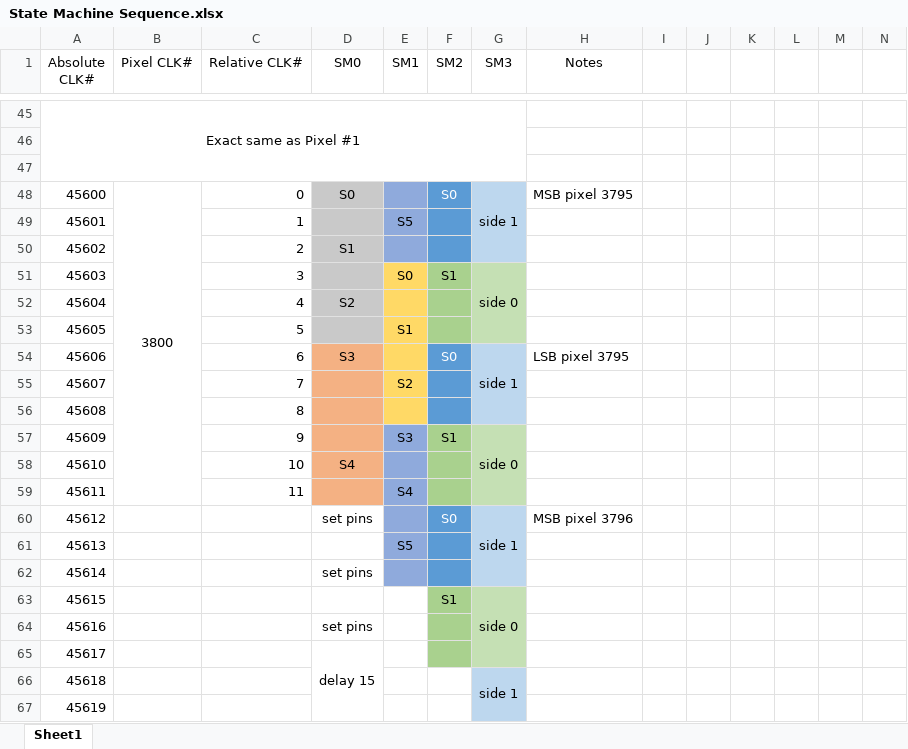
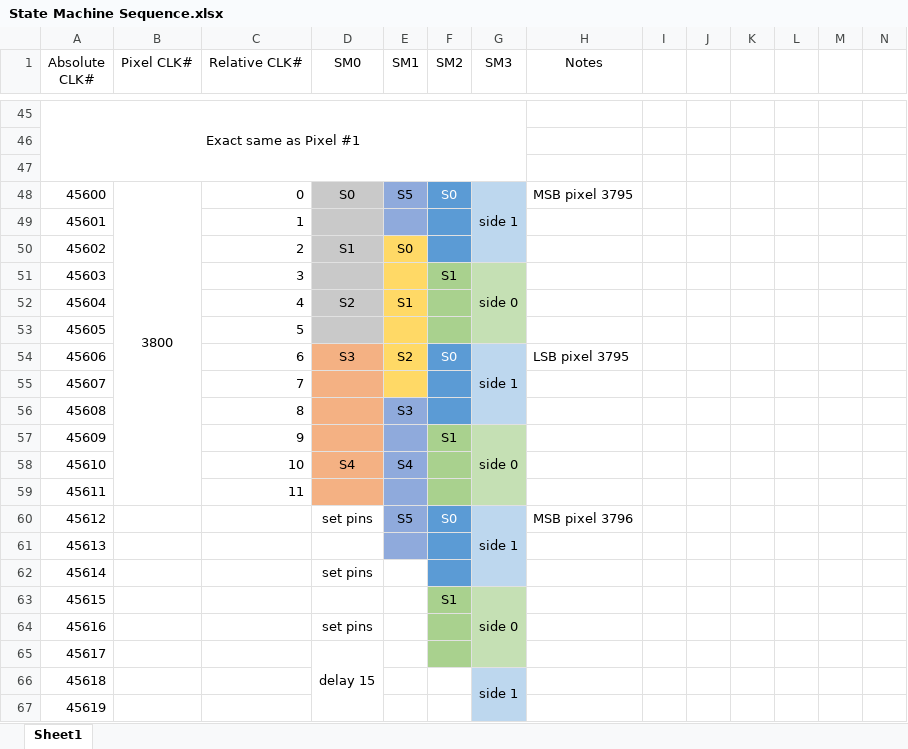
Before and after one commit to mr258876/PRISM-Film-Scanner, an Excel workbook: Firmware/Project_PRISM_RP2040/State Machine Sequence.xlsx, sheet Sheet1, drawn as a sheet; only a part is shown, gaps mark what is left out; values as stored, in another font and other column widths than the file's, no borders; the diff covers the shown part only; the diff names each change by its address in the sheet, - before the commit and + after, or states it on an @@ line.

```diff
--- a/Firmware/Project_PRISM_RP2040/State Machine Sequence.xlsx (sheet Sheet1)
+++ b/Firmware/Project_PRISM_RP2040/State Machine Sequence.xlsx (sheet Sheet1)
-E48 (SM1): (empty)
+E48 (SM1): S5
-E49 (SM1): S5
+E49 (SM1): (empty)
-E50 (SM1): (empty)
+E50 (SM1): S0
-E50 fill: #8FAADC
+E50 fill: #FFD966
-E51 (SM1): S0
+E51 (SM1): (empty)
-E52 (SM1): (empty)
+E52 (SM1): S1
-E53 (SM1): S1
+E53 (SM1): (empty)
-E54 (SM1): (empty)
+E54 (SM1): S2
-E55 (SM1): S2
+E55 (SM1): (empty)
-E56 (SM1): (empty)
+E56 (SM1): S3
-E56 fill: #FFD966
+E56 fill: #8FAADC
-E57 (SM1): S3
+E57 (SM1): (empty)
-E58 (SM1): (empty)
+E58 (SM1): S4
-E59 (SM1): S4
+E59 (SM1): (empty)
-E60 (SM1): (empty)
+E60 (SM1): S5
-E61 (SM1): S5
+E61 (SM1): (empty)
-E62 fill: #8FAADC
+E62 fill: none
```
Also changed, not shown: 23 edited cells, cell formats and merged cells elsewhere in this sheet, 3 other files.
